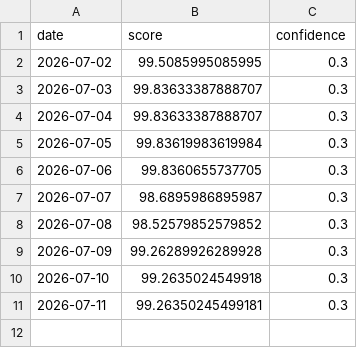
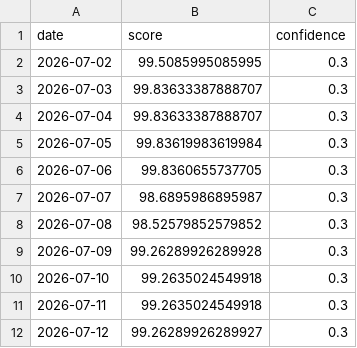
Before and after one commit to daisei0810-sudo/kabu-shihyo, a CSV file: outputs/history/cycle_cowos.csv, drawn as a sheet.

```diff
--- a/outputs/history/cycle_cowos.csv
+++ b/outputs/history/cycle_cowos.csv
@@ -10,2 +10,3 @@
 2026-07-10,99.2635024549918,0.3
-2026-07-11,99.26350245499181,0.3
+2026-07-11,99.2635024549918,0.3
+2026-07-12,99.26289926289927,0.3
```
Also changed, not shown: outputs/history/cycle_hbm.csv, outputs/history/cycle_optical.csv, 56 other files.
